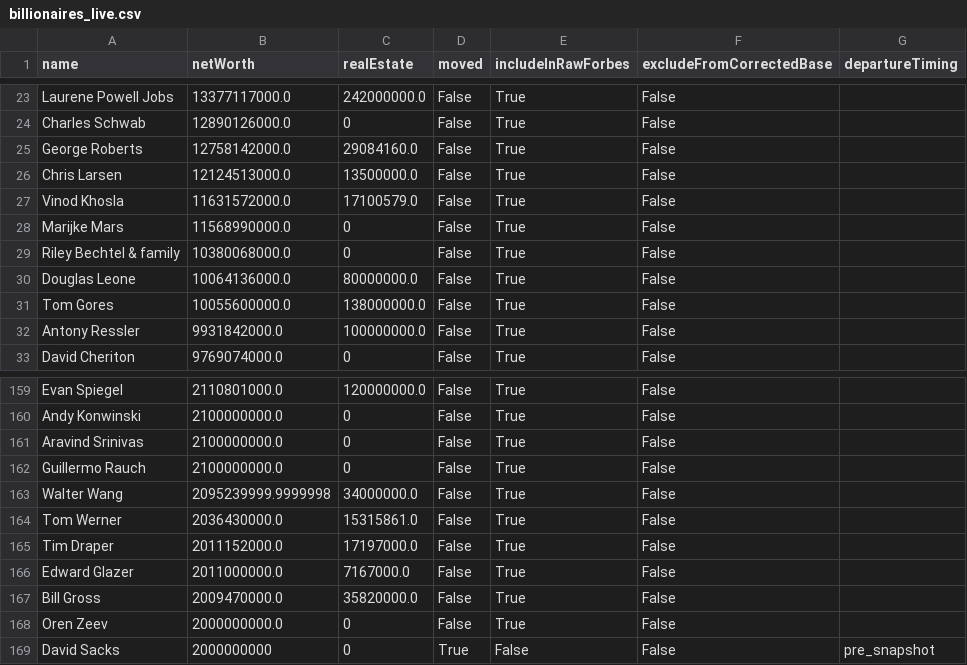
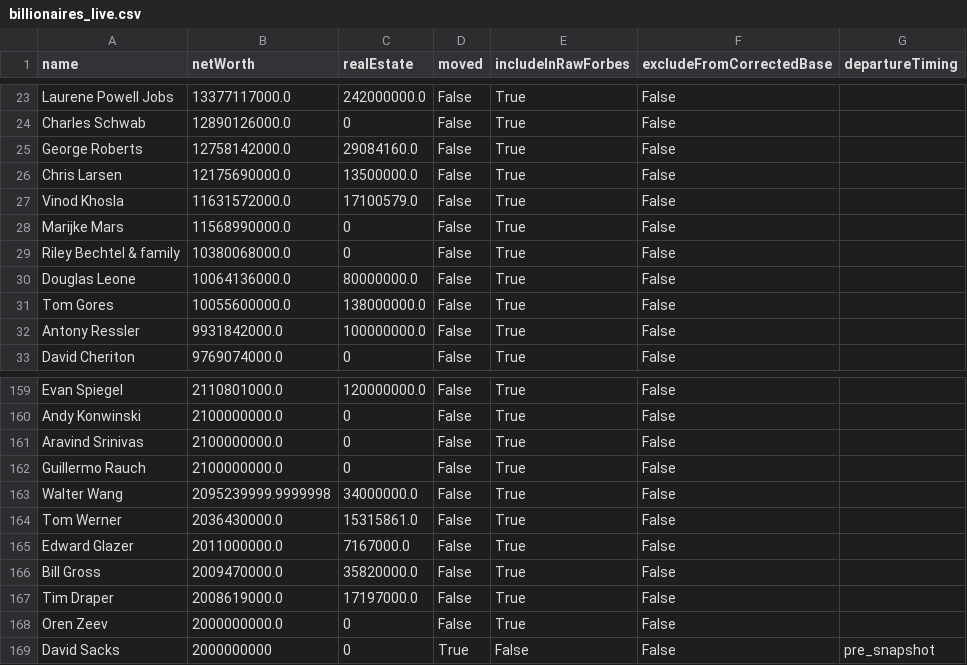
Before and after one commit to PolicyEngine/california-wealth-tax, a CSV file: data/billionaires_live.csv, drawn as a sheet; only a part is shown, gaps mark what is left out.

```diff
--- a/data/billionaires_live.csv
+++ b/data/billionaires_live.csv
@@ -25,3 +25,3 @@ Charles Schwab,12890126000.0,0,False,True,False,
 George Roberts,12758142000.0,29084160.0,False,True,False,
-Chris Larsen,12124513000.0,13500000.0,False,True,False,
+Chris Larsen,12175690000.0,13500000.0,False,True,False,
 Vinod Khosla,11631572000.0,17100579.0,False,True,False,
@@ -164,5 +164,5 @@ Walter Wang,2095239999.9999998,34000000.0,False,True,False,
 Tom Werner,2036430000.0,15315861.0,False,True,False,
-Tim Draper,2011152000.0,17197000.0,False,True,False,
 Edward Glazer,2011000000.0,7167000.0,False,True,False,
 Bill Gross,2009470000.0,35820000.0,False,True,False,
+Tim Draper,2008619000.0,17197000.0,False,True,False,
 Oren Zeev,2000000000.0,0,False,True,False,
```
Also changed, not shown: 3 other files.
